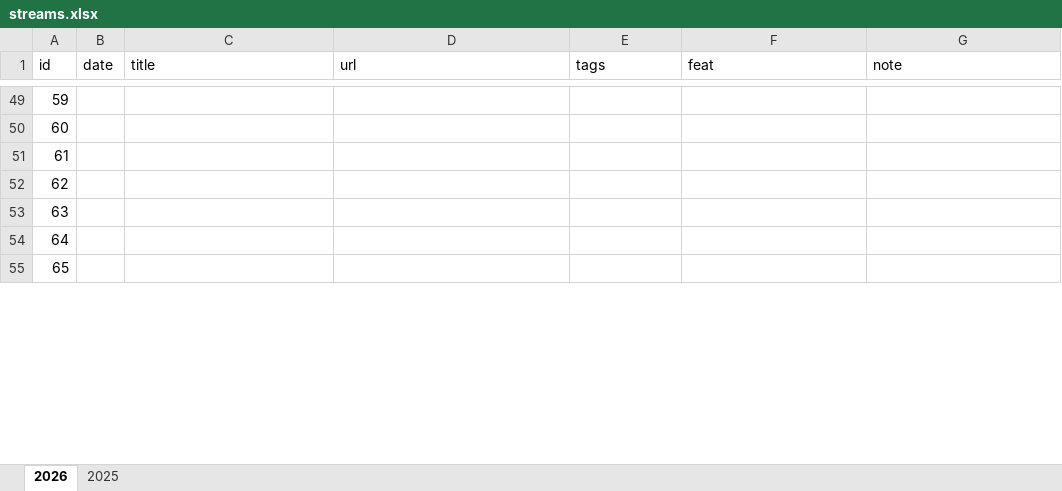
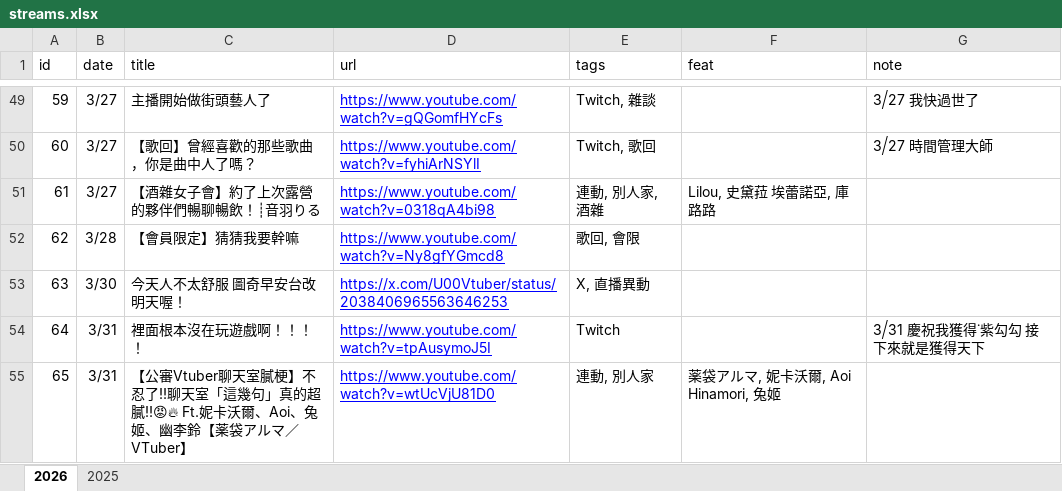
Before and after one commit to shadowgame856-coder/UririnStreamList, an Excel workbook: streams.xlsx, sheet 2026, drawn as a sheet; only a part is shown, gaps mark what is left out; values as stored, in another font and other column widths than the file's, no borders; charts and pictures not drawn; the diff covers the shown part only; the diff names each change by its address in the sheet, - before the commit and + after, or states it on an @@ line.

```diff
--- a/streams.xlsx (sheet 2026)
+++ b/streams.xlsx (sheet 2026)
-B49:B51 (date): (empty)
+B49:B51 (date): 3/27
-C49 (title): (empty)
+C49 (title): 主播開始做街頭藝人了
-D49 (url): (empty)
+D49 (url): https://www.youtube.com/watch?v=gQGomfHYcFs
-E49 (tags): (empty)
+E49 (tags): Twitch, 雜談
-G49 (note): (empty)
+G49 (note): 3⧸27 我快過世了
-C50 (title): (empty)
+C50 (title): 【歌回】曾經喜歡的那些歌曲，你是曲中人了嗎？
-D50 (url): (empty)
+D50 (url): https://www.youtube.com/watch?v=fyhiArNSYlI
-E50 (tags): (empty)
+E50 (tags): Twitch, 歌回
-G50 (note): (empty)
+G50 (note): 3⧸27 時間管理大師
-C51 (title): (empty)
+C51 (title): 【酒雜女子會】約了上次露營的夥伴們暢聊暢飲！┊音羽りる
-D51 (url): (empty)
+D51 (url): https://www.youtube.com/watch?v=0318qA4bi98
-E51 (tags): (empty)
+E51 (tags): 連動, 別人家, 酒雜
-F51 (feat): (empty)
+F51 (feat): Lilou, 史黛菈 埃蕾諾亞, 庫路路
-B52 (date): (empty)
+B52 (date): 3/28
-C52 (title): (empty)
+C52 (title): 【會員限定】猜猜我要幹嘛
-D52 (url): (empty)
+D52 (url): https://www.youtube.com/watch?v=Ny8gfYGmcd8
-E52 (tags): (empty)
+E52 (tags): 歌回, 會限
-B53 (date): (empty)
+B53 (date): 3/30
-C53 (title): (empty)
+C53 (title): 今天人不太舒服 圖奇早安台改明天喔！
-D53 (url): (empty)
+D53 (url): https://x.com/U00Vtuber/status/2038406965563646253
-E53 (tags): (empty)
+E53 (tags): X, 直播異動
-B54:B55 (date): (empty)
+B54:B55 (date): 3/31
-C54 (title): (empty)
+C54 (title): 裡面根本沒在玩遊戲啊！！！！
-D54 (url): (empty)
+D54 (url): https://www.youtube.com/watch?v=tpAusymoJ5I
-E54 (tags): (empty)
+E54 (tags): Twitch
-G54 (note): (empty)
+G54 (note): 3⧸31 慶祝我獲得˙紫勾勾 接下來就是獲得天下
-C55 (title): (empty)
+C55 (title): 【公審Vtuber聊天室膩梗】不忍了‼聊天室「這幾句」真的超膩‼😡🔥 Ft.妮卡沃爾、Aoi、兔姬、幽李鈴【薬袋アルマ／VTuber】
-D55 (url): (empty)
+D55 (url): https://www.youtube.com/watch?v=wtUcVjU81D0
-E55 (tags): (empty)
+E55 (tags): 連動, 別人家
-F55 (feat): (empty)
+F55 (feat): 薬袋アルマ, 妮卡沃爾, Aoi Hinamori, 兔姬
```
Also changed, not shown: 37 added rows and 52 edited cells elsewhere in this sheet, charts or pictures, songs.xlsx.
